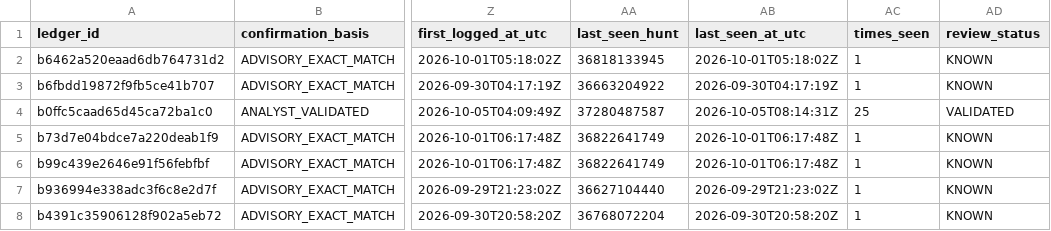
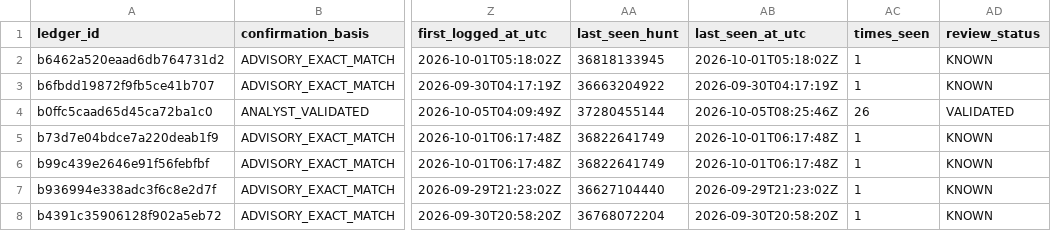
Before and after one commit to OpenSource-For-Freedom/Huginn, a CSV file: ledger/cve_ledger/packagist-b.csv, drawn as a sheet; only a part is shown, gaps mark what is left out; the diff names each change by its address in the sheet, - before the commit and + after, or states it on an @@ line.

```diff
--- a/ledger/cve_ledger/packagist-b.csv
+++ b/ledger/cve_ledger/packagist-b.csv
-AA4 (last_seen_hunt): 37280487587
+AA4 (last_seen_hunt): 37280455144
-AB4 (last_seen_at_utc): 2026-10-05T08:14:31Z
+AB4 (last_seen_at_utc): 2026-10-05T08:25:46Z
-AC4 (times_seen): 25
+AC4 (times_seen): 26
```
Also changed, not shown: ledger/cve_ledger/pypi-0.csv, ledger/cve_ledger/pypi-2.csv, 7 other files.
